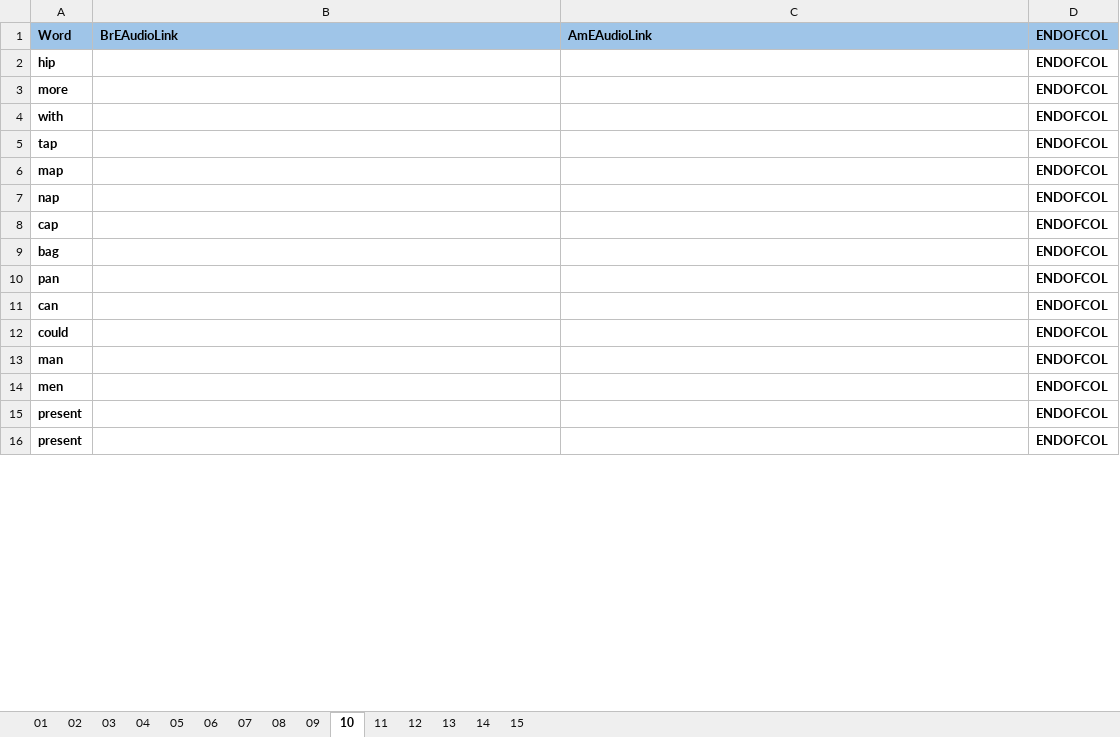
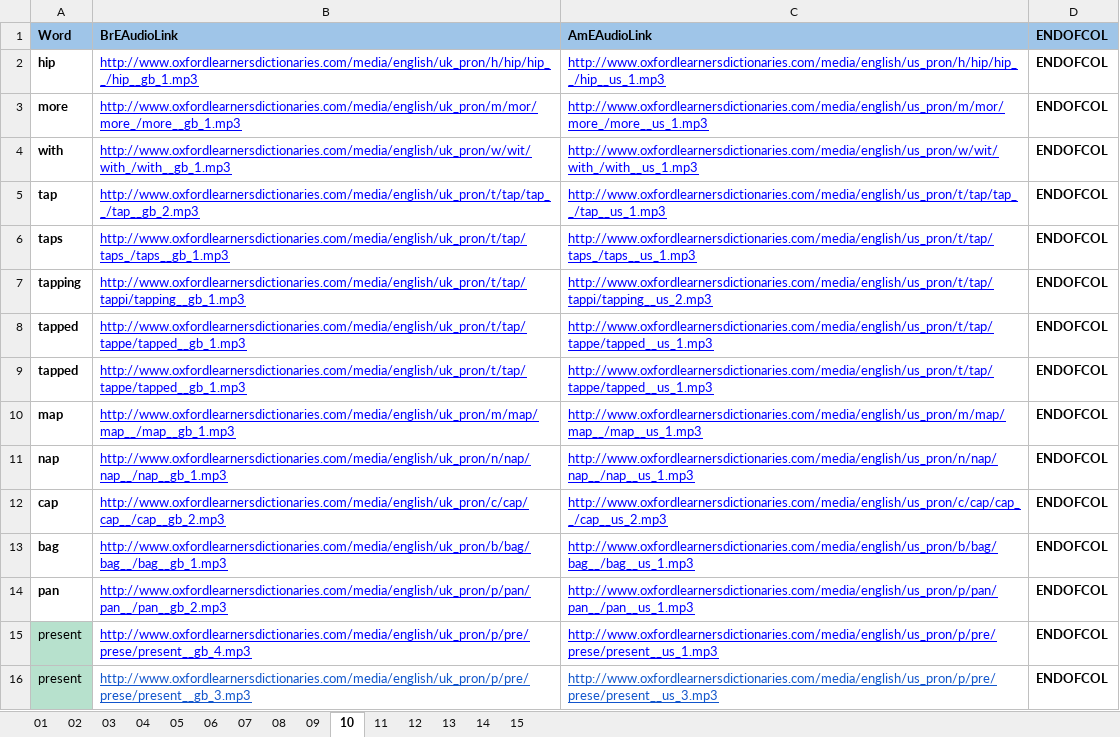
Before and after one commit to 83thanhha/DictionaryAT, an Excel workbook: _OXFORD/Vocabulary-00.xlsx, sheet 10, drawn as a sheet; only a part is shown; values as stored, in another font and other column widths than the file's, no borders; charts and pictures and conditional formats not drawn; removed rows and columns are numbered as before the commit, all else as after; the diff covers the shown part only; the diff names each change by its address in the sheet, - before the commit and + after, or states it on an @@ line.

```diff
--- a/_OXFORD/Vocabulary-00.xlsx (sheet 10)
+++ b/_OXFORD/Vocabulary-00.xlsx (sheet 10)
-B2 (BrEAudioLink): (empty)
+B2 (BrEAudioLink): http://www.oxfordlearnersdictionaries.com/media/english/uk_pron/h/hip/hip__/hip__gb_1.mp3
-C2 (AmEAudioLink): (empty)
+C2 (AmEAudioLink): http://www.oxfordlearnersdictionaries.com/media/english/us_pron/h/hip/hip__/hip__us_1.mp3
-B3 (BrEAudioLink): (empty)
+B3 (BrEAudioLink): http://www.oxfordlearnersdictionaries.com/media/english/uk_pron/m/mor/more_/more__gb_1.mp3
-C3 (AmEAudioLink): (empty)
+C3 (AmEAudioLink): http://www.oxfordlearnersdictionaries.com/media/english/us_pron/m/mor/more_/more__us_1.mp3
-B4 (BrEAudioLink): (empty)
+B4 (BrEAudioLink): http://www.oxfordlearnersdictionaries.com/media/english/uk_pron/w/wit/with_/with__gb_1.mp3
-C4 (AmEAudioLink): (empty)
+C4 (AmEAudioLink): http://www.oxfordlearnersdictionaries.com/media/english/us_pron/w/wit/with_/with__us_1.mp3
-B5 (BrEAudioLink): (empty)
+B5 (BrEAudioLink): http://www.oxfordlearnersdictionaries.com/media/english/uk_pron/t/tap/tap__/tap__gb_2.mp3
-C5 (AmEAudioLink): (empty)
+C5 (AmEAudioLink): http://www.oxfordlearnersdictionaries.com/media/english/us_pron/t/tap/tap__/tap__us_1.mp3
+row 6: taps | http://www.oxfordlearnersdictionaries.com/media/english/uk_pron/t/tap/taps_/taps__gb_1.mp3 | http://www.oxfordlearnersdictionaries.com/media/english/us_pron/t/tap/taps_/taps__us_1.mp3 | ENDOFCOL
+row 7: tapping | http://www.oxfordlearnersdictionaries.com/media/english/uk_pron/t/tap/tappi/tapping__gb_1.mp3 | http://www.oxfordlearnersdictionaries.com/media/english/us_pron/t/tap/tappi/tapping__us_2.mp3 | ENDOFCOL
+row 8: tapped | http://www.oxfordlearnersdictionaries.com/media/english/uk_pron/t/tap/tappe/tapped__gb_1.mp3 | http://www.oxfordlearnersdictionaries.com/media/english/us_pron/t/tap/tappe/tapped__us_1.mp3 | ENDOFCOL
+row 9: tapped | http://www.oxfordlearnersdictionaries.com/media/english/uk_pron/t/tap/tappe/tapped__gb_1.mp3 | http://www.oxfordlearnersdictionaries.com/media/english/us_pron/t/tap/tappe/tapped__us_1.mp3 | ENDOFCOL
-B10 (BrEAudioLink): (empty)
+B10 (BrEAudioLink): http://www.oxfordlearnersdictionaries.com/media/english/uk_pron/m/map/map__/map__gb_1.mp3
-C10 (AmEAudioLink): (empty)
+C10 (AmEAudioLink): http://www.oxfordlearnersdictionaries.com/media/english/us_pron/m/map/map__/map__us_1.mp3
-B11 (BrEAudioLink): (empty)
+B11 (BrEAudioLink): http://www.oxfordlearnersdictionaries.com/media/english/uk_pron/n/nap/nap__/nap__gb_1.mp3
-C11 (AmEAudioLink): (empty)
+C11 (AmEAudioLink): http://www.oxfordlearnersdictionaries.com/media/english/us_pron/n/nap/nap__/nap__us_1.mp3
-B12 (BrEAudioLink): (empty)
+B12 (BrEAudioLink): http://www.oxfordlearnersdictionaries.com/media/english/uk_pron/c/cap/cap__/cap__gb_2.mp3
-C12 (AmEAudioLink): (empty)
+C12 (AmEAudioLink): http://www.oxfordlearnersdictionaries.com/media/english/us_pron/c/cap/cap__/cap__us_2.mp3
-B13 (BrEAudioLink): (empty)
+B13 (BrEAudioLink): http://www.oxfordlearnersdictionaries.com/media/english/uk_pron/b/bag/bag__/bag__gb_1.mp3
-C13 (AmEAudioLink): (empty)
+C13 (AmEAudioLink): http://www.oxfordlearnersdictionaries.com/media/english/us_pron/b/bag/bag__/bag__us_1.mp3
-B14 (BrEAudioLink): (empty)
+B14 (BrEAudioLink): http://www.oxfordlearnersdictionaries.com/media/english/uk_pron/p/pan/pan__/pan__gb_2.mp3
-C14 (AmEAudioLink): (empty)
+C14 (AmEAudioLink): http://www.oxfordlearnersdictionaries.com/media/english/us_pron/p/pan/pan__/pan__us_1.mp3
-row 11: can |  |  | ENDOFCOL
-row 12: could |  |  | ENDOFCOL
-row 13: man |  |  | ENDOFCOL
-row 14: men |  |  | ENDOFCOL
@@ A15:A16 fill: none → #B7E1CD, bold: on → off @@
-B15 (BrEAudioLink): (empty)
+B15 (BrEAudioLink): http://www.oxfordlearnersdictionaries.com/media/english/uk_pron/p/pre/prese/present__gb_4.mp3
-C15 (AmEAudioLink): (empty)
+C15 (AmEAudioLink): http://www.oxfordlearnersdictionaries.com/media/english/us_pron/p/pre/prese/present__us_1.mp3
-B16 (BrEAudioLink): (empty)
+B16 (BrEAudioLink): http://www.oxfordlearnersdictionaries.com/media/english/uk_pron/p/pre/prese/present__gb_3.mp3
-C16 (AmEAudioLink): (empty)
+C16 (AmEAudioLink): http://www.oxfordlearnersdictionaries.com/media/english/us_pron/p/pre/prese/present__us_3.mp3
```
Also changed, not shown: 9 added rows, 14 removed rows and 2 edited cells elsewhere in this sheet, sheet 08, sheet 07, sheet 09, sheet 06, sheet 14, sheet 11, 1 more sheet.
